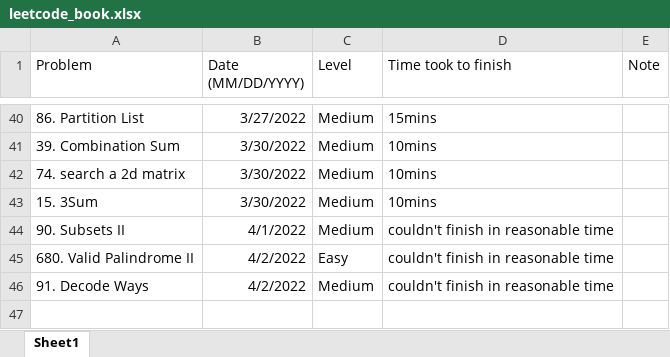
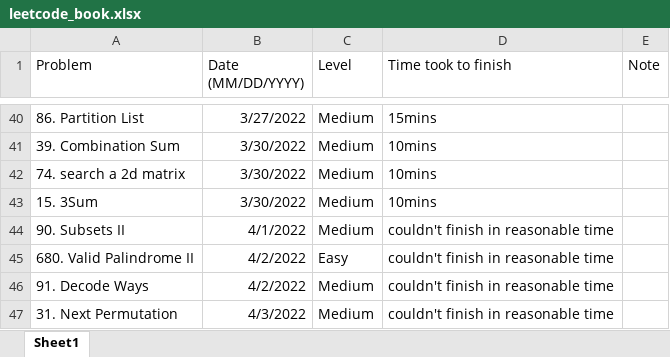
Before and after one commit to JohnPHK/Leetcode, an Excel workbook: leetcode_book.xlsx, sheet Sheet1, drawn as a sheet; only a part is shown, gaps mark what is left out; values as stored, in another font and other column widths than the file's, no borders; the diff names each change by its address in the sheet, - before the commit and + after, or states it on an @@ line.

```diff
--- a/leetcode_book.xlsx (sheet Sheet1)
+++ b/leetcode_book.xlsx (sheet Sheet1)
+row 47: 31. Next Permutation | 4/3/2022 | Medium | couldn't finish in reasonable time
```
Also changed, not shown: 1 other file.
